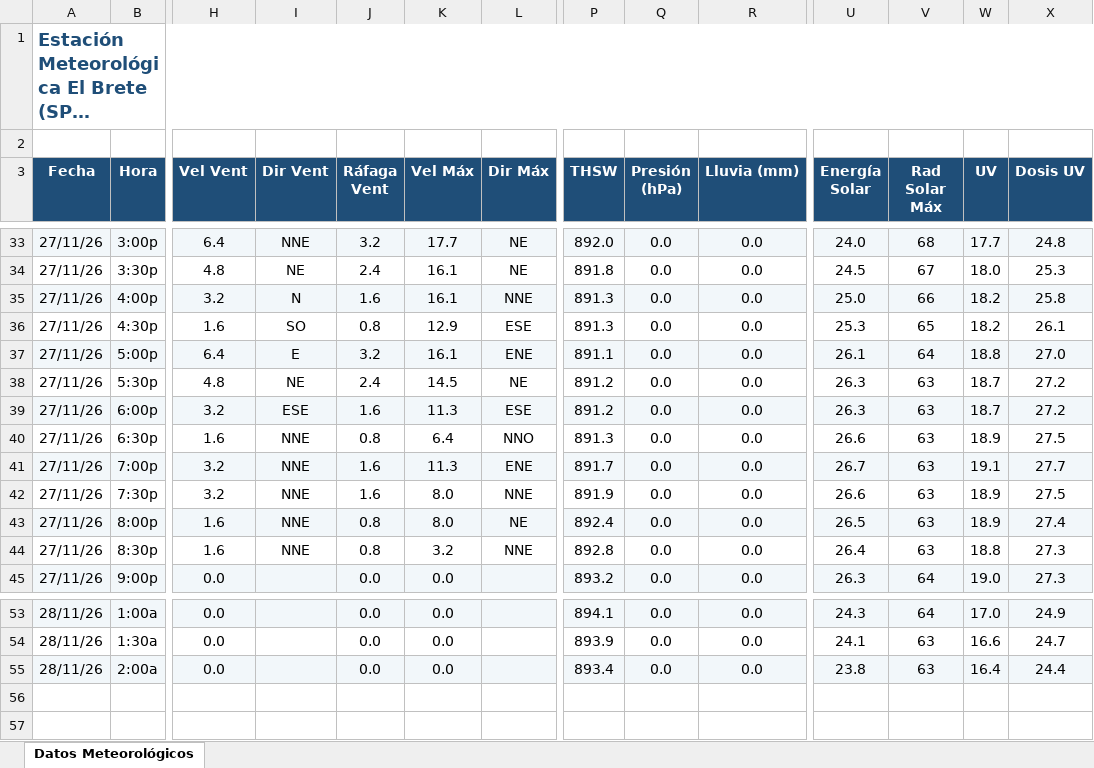
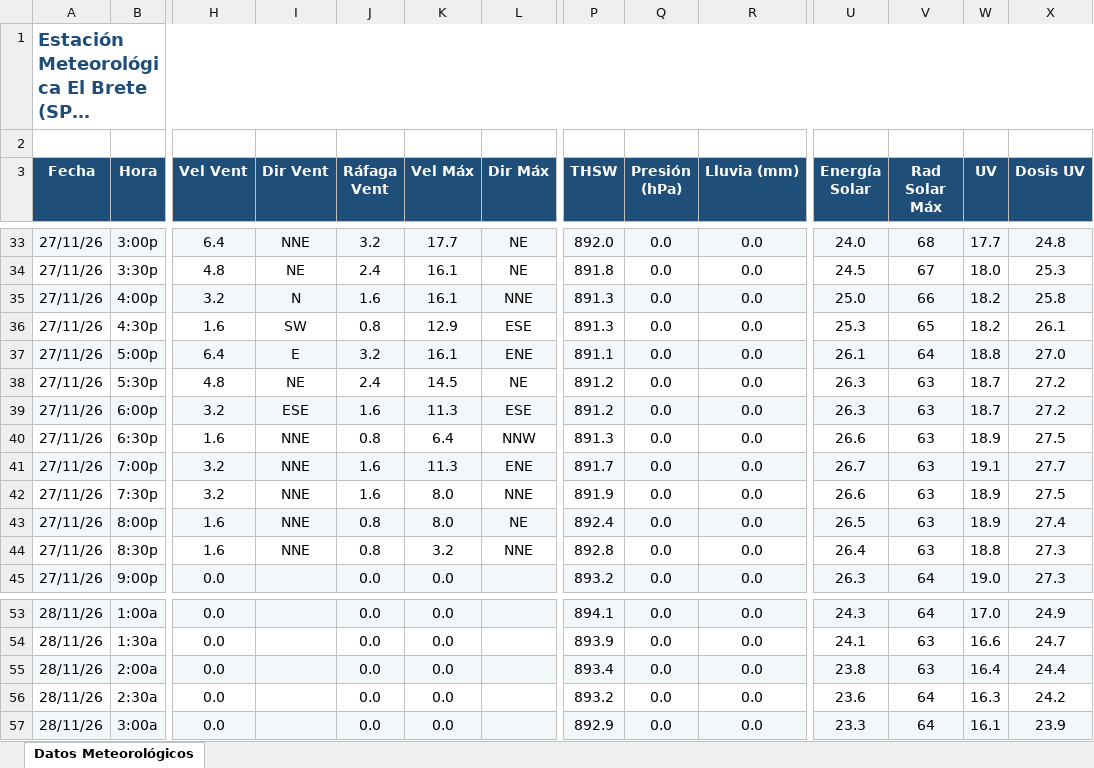
Before and after one commit to intasalta/ema_elbrete, an Excel workbook: downld02.xlsx, sheet Datos Meteorológicos, drawn as a sheet; only a part is shown, gaps mark what is left out; long unchanged cells end in …; values as stored, in another font and other column widths than the file's, no borders; rows hold the shown columns only; the diff names each change by its address in the sheet, - before the commit and + after, or states it on an @@ line.

```diff
--- a/downld02.xlsx (sheet Datos Meteorológicos)
+++ b/downld02.xlsx (sheet Datos Meteorológicos)
-I36 (Dir Vent): SO
+I36 (Dir Vent): SW
-L40 (Dir Máx): NNO
+L40 (Dir Máx): NNW
+row 56: 28/11/26 | 2:30a | 0.0 |  | 0.0 | 0.0 |  | 893.2 | 0.0 | 0.0 | 23.6 | 64 | 16.3 | 24.2
+row 57: 28/11/26 | 3:00a | 0.0 |  | 0.0 | 0.0 |  | 892.9 | 0.0 | 0.0 | 23.3 | 64 | 16.1 | 23.9
```
Also changed, not shown: downld08.xlsx, 2 other files.
